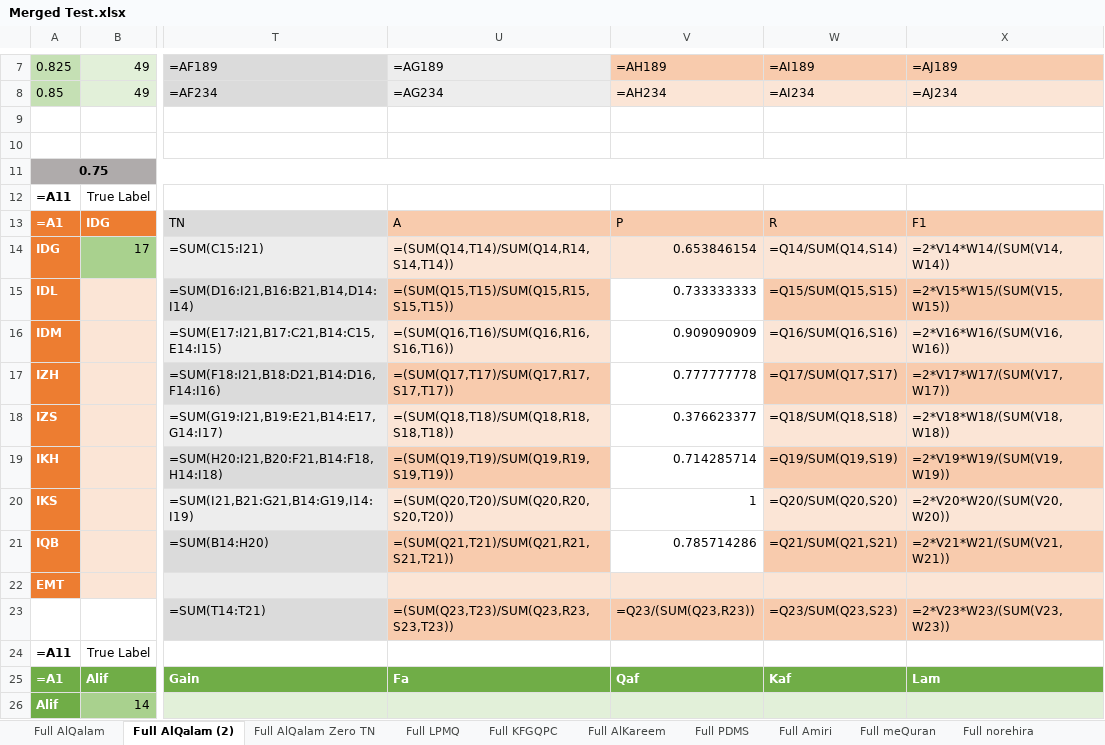
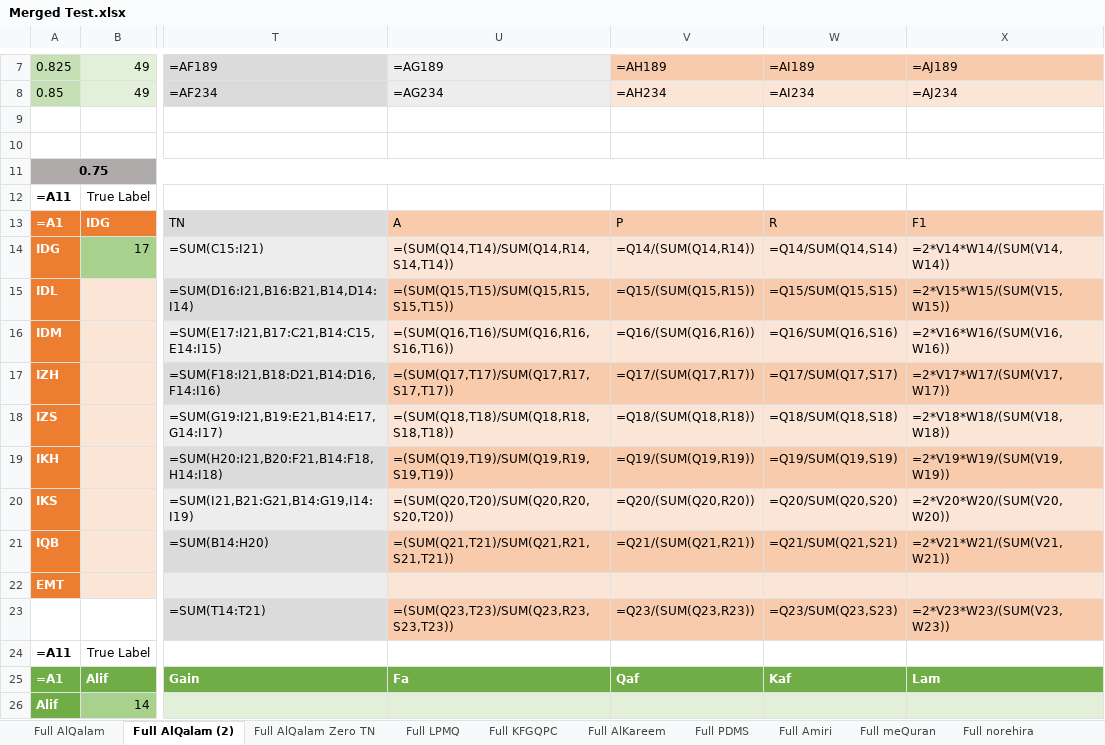
Before and after one commit to bashatahamal/test, an Excel workbook: Merged Test.xlsx, sheet Full AlQalam (2), drawn as a sheet; only a part is shown, gaps mark what is left out; values as stored, in another font and other column widths than the file's, no borders; formulas are shown in place of their values; the diff names each change by its address in the sheet, - before the commit and + after, or states it on an @@ line.

Commit message:
full test

```diff
--- a/Merged Test.xlsx (sheet Full AlQalam (2))
+++ b/Merged Test.xlsx (sheet Full AlQalam (2))
-V14: 0.653846154
+V14: =Q14/(SUM(Q14,R14))
-V15: 0.733333333
+V15: =Q15/(SUM(Q15,R15))
-V15 fill: none
+V15 fill: #F8CBAD
-V16: 0.909090909
+V16: =Q16/(SUM(Q16,R16))
-V16 fill: none
+V16 fill: #FBE5D6
-V17: 0.777777778
+V17: =Q17/(SUM(Q17,R17))
-V17 fill: none
+V17 fill: #F8CBAD
-V18: 0.376623377
+V18: =Q18/(SUM(Q18,R18))
-V18 fill: none
+V18 fill: #FBE5D6
-V19: 0.714285714
+V19: =Q19/(SUM(Q19,R19))
-V19 fill: none
+V19 fill: #F8CBAD
-V20: 1
+V20: =Q20/(SUM(Q20,R20))
-V20 fill: none
+V20 fill: #FBE5D6
-V21: 0.785714286
+V21: =Q21/(SUM(Q21,R21))
-V21 fill: none
+V21 fill: #F8CBAD
```
Also changed, not shown: sheet Full KFGQPC, sheet Full AlKareem, sheet Full LPMQ.
